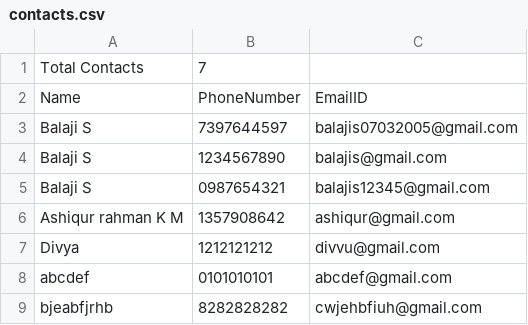
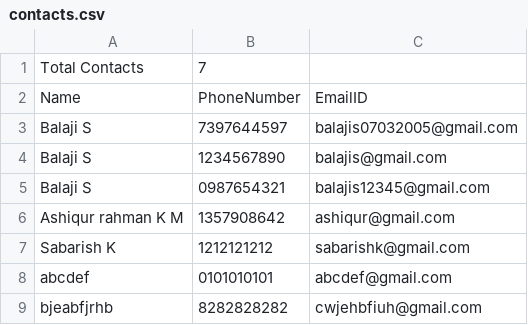
Before and after one commit to balajis732005/Address_Book_Management_System, a CSV file: contacts/contacts.csv, drawn as a sheet.

```diff
--- a/contacts/contacts.csv
+++ b/contacts/contacts.csv
@@ -6,3 +6,3 @@ Balaji S,0987654321,balajis12345@gmail.com
 Ashiqur rahman K M,1357908642,ashiqur@gmail.com
-Divya,1212121212,divvu@gmail.com
+Sabarish K,1212121212,sabarishk@gmail.com
 abcdef,0101010101,abcdef@gmail.com
```
Also changed, not shown: 5 other files.
